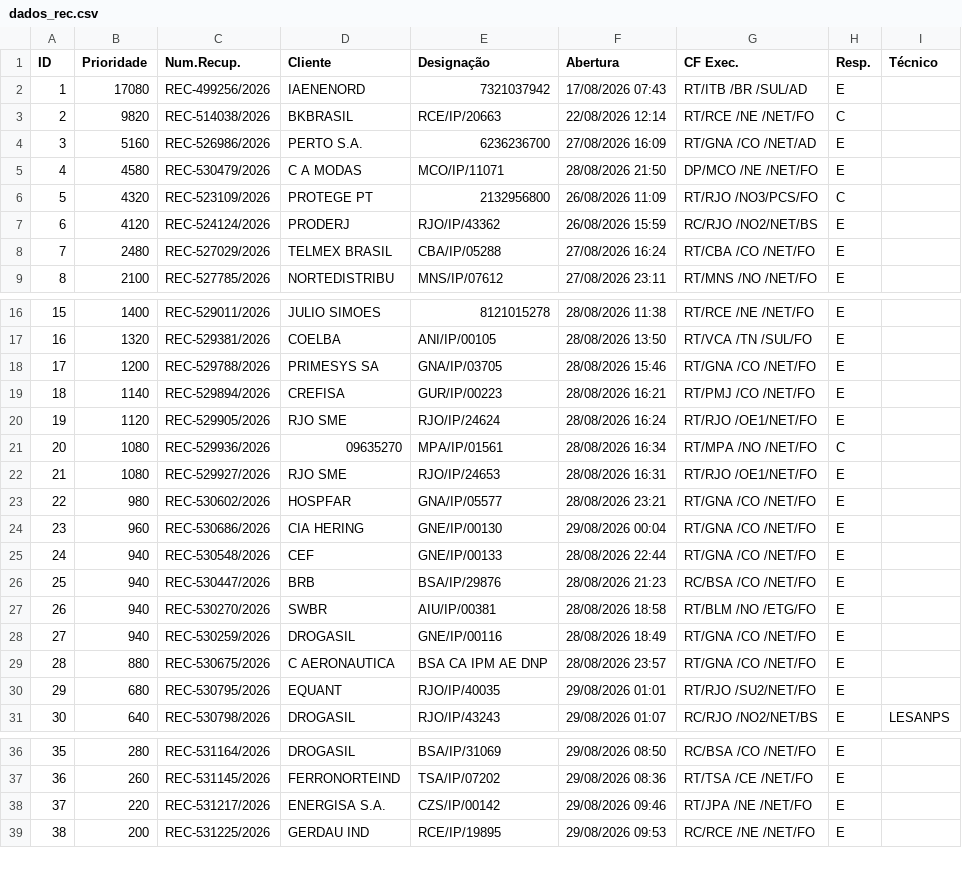
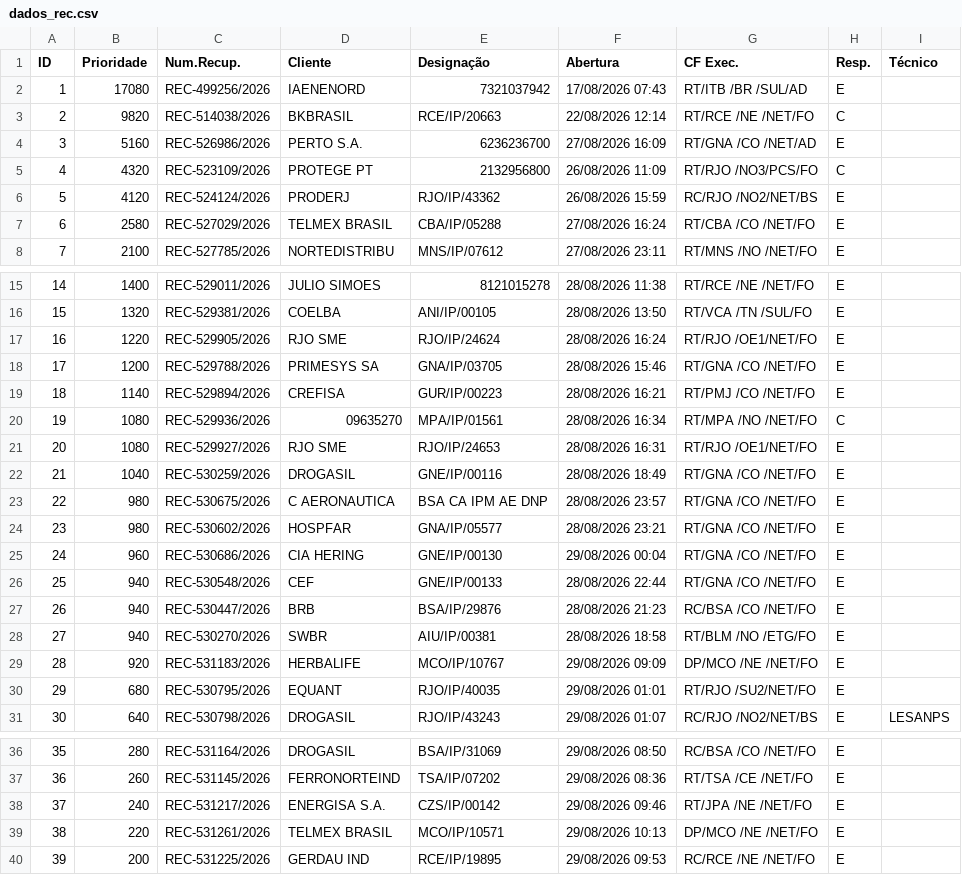
Before and after one commit to cpralonrj-pralon/embratel-sir, a CSV file: dados_rec.csv, drawn as a sheet; only a part is shown, gaps mark what is left out; removed rows and columns are numbered as before the commit, all else as after; the diff names each change by its address in the sheet, - before the commit and + after, or states it on an @@ line.

```diff
--- a/dados_rec.csv
+++ b/dados_rec.csv
-row 5: 4 | 4580 | REC-530479/2026 | C A MODAS | MCO/IP/11071 | 28/08/2026 21:50 | DP/MCO /NE /NET/FO | E
@@ column A (ID) renumbered from row 5 down @@
-B7 (Prioridade): 2480
+B7 (Prioridade): 2580
+row 17: 16 | 1220 | REC-529905/2026 | RJO SME | RJO/IP/24624 | 28/08/2026 16:24 | RT/RJO /OE1/NET/FO | E
-row 20: 19 | 1120 | REC-529905/2026 | RJO SME | RJO/IP/24624 | 28/08/2026 16:24 | RT/RJO /OE1/NET/FO | E
+row 22: 21 | 1040 | REC-530259/2026 | DROGASIL | GNE/IP/00116 | 28/08/2026 18:49 | RT/GNA /CO /NET/FO | E
+row 23: 22 | 980 | REC-530675/2026 | C AERONAUTICA | BSA CA IPM AE DNP | 28/08/2026 23:57 | RT/GNA /CO /NET/FO | E
-row 28: 27 | 940 | REC-530259/2026 | DROGASIL | GNE/IP/00116 | 28/08/2026 18:49 | RT/GNA /CO /NET/FO | E
-row 29: 28 | 880 | REC-530675/2026 | C AERONAUTICA | BSA CA IPM AE DNP | 28/08/2026 23:57 | RT/GNA /CO /NET/FO | E
+row 29: 28 | 920 | REC-531183/2026 | HERBALIFE | MCO/IP/10767 | 29/08/2026 09:09 | DP/MCO /NE /NET/FO | E
-B38 (Prioridade): 220
+B38 (Prioridade): 240
+row 39: 38 | 220 | REC-531261/2026 | TELMEX BRASIL | MCO/IP/10571 | 29/08/2026 10:13 | DP/MCO /NE /NET/FO | E
```
Also changed, not shown: dados_ral.csv, dados_ral_enriched.csv, 2 other files.
